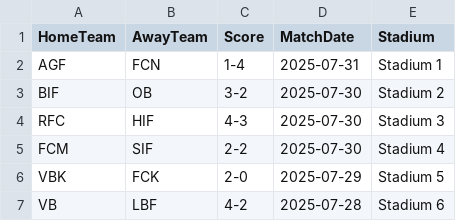
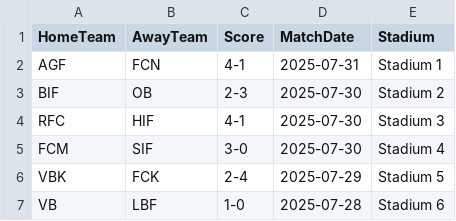
Before and after one commit to MalikKtK/Football-standings, a CSV file: FootballStandings/Data/round-02.csv, drawn as a sheet.

```diff
--- a/FootballStandings/Data/round-02.csv
+++ b/FootballStandings/Data/round-02.csv
@@ -1,7 +1,7 @@
 HomeTeam,AwayTeam,Score,MatchDate,Stadium
-AGF,FCN,1-4,2025-07-31,Stadium 1
-BIF,OB,3-2,2025-07-30,Stadium 2
-RFC,HIF,4-3,2025-07-30,Stadium 3
-FCM,SIF,2-2,2025-07-30,Stadium 4
-VBK,FCK,2-0,2025-07-29,Stadium 5
-VB,LBF,4-2,2025-07-28,Stadium 6
+AGF,FCN,4-1,2025-07-31,Stadium 1
+BIF,OB,2-3,2025-07-30,Stadium 2
+RFC,HIF,4-1,2025-07-30,Stadium 3
+FCM,SIF,3-0,2025-07-30,Stadium 4
+VBK,FCK,2-4,2025-07-29,Stadium 5
+VB,LBF,1-0,2025-07-28,Stadium 6
```
Also changed, not shown: FootballStandings/Data/round-01.csv, FootballStandings/Data/round-03.csv, 36 other files.
